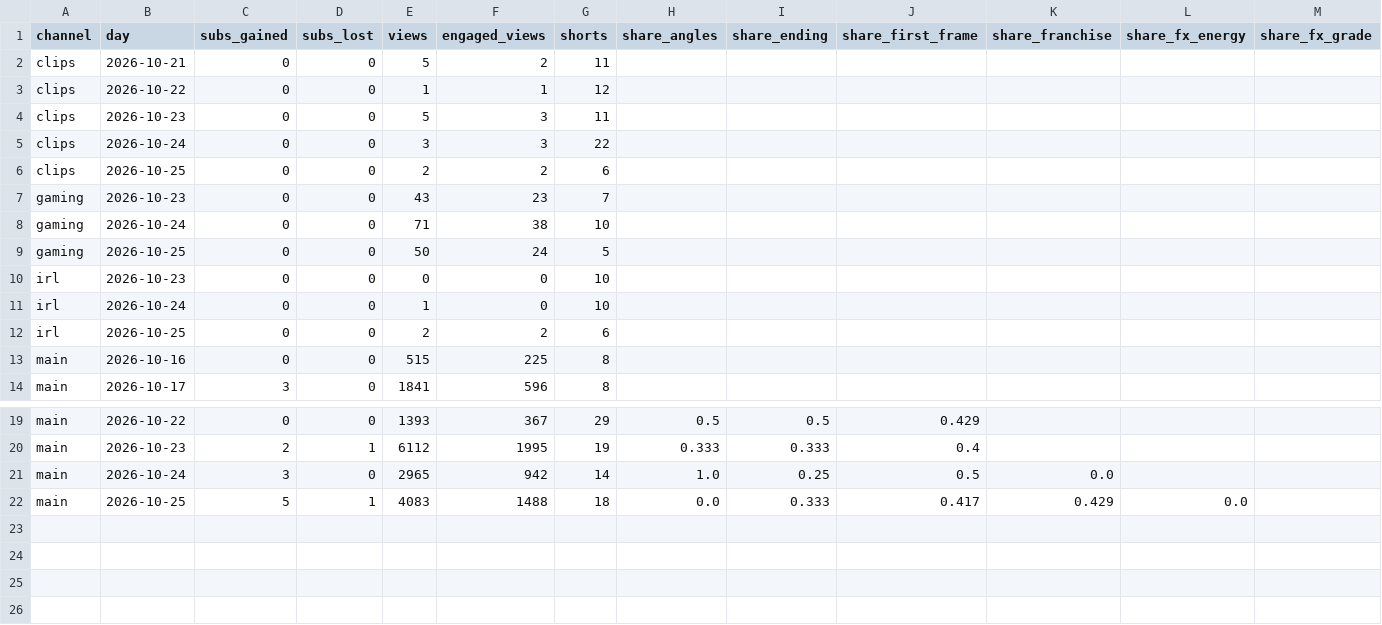
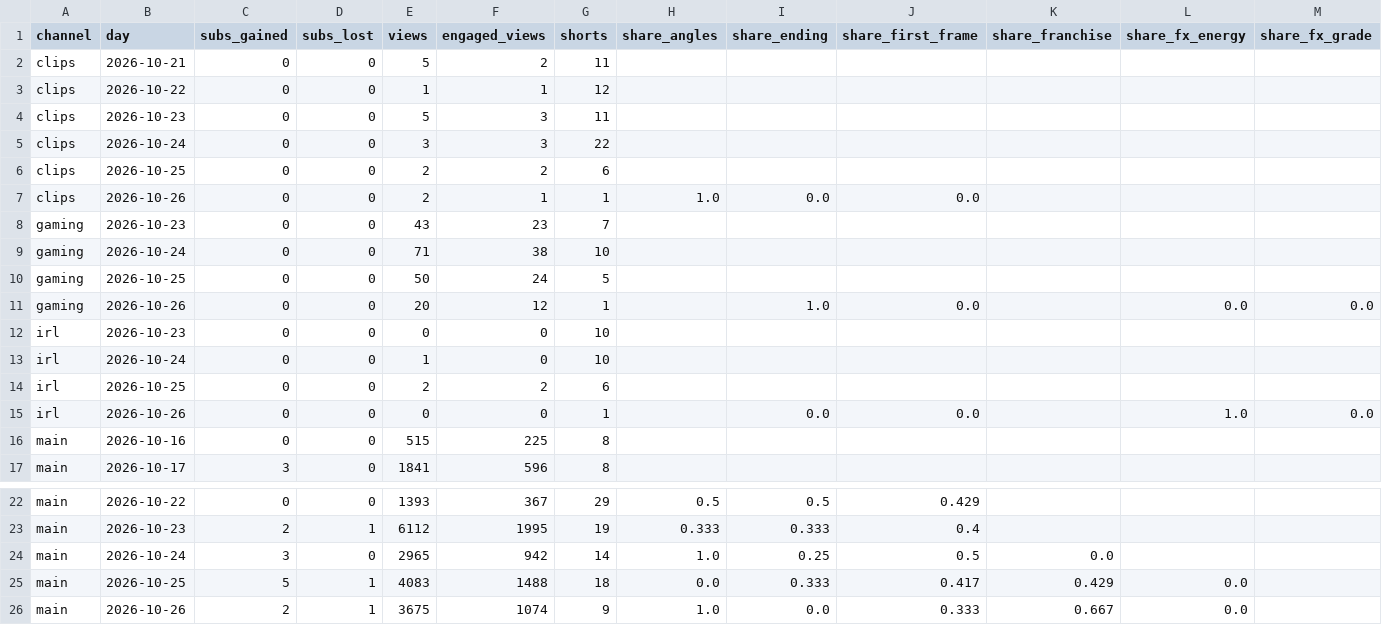
Before and after one commit to quickplay-studio/quickplay-autopilot, a CSV file: analytics/subs_daily.csv, drawn as a sheet; only a part is shown, gaps mark what is left out; rows hold the shown columns only; the diff names each change by its address in the sheet, - before the commit and + after, or states it on an @@ line.

```diff
--- a/analytics/subs_daily.csv
+++ b/analytics/subs_daily.csv
+row 7: clips | 2026-10-26 | 0 | 0 | 2 | 1 | 1 | 1.0 | 0.0 | 0.0
+row 11: gaming | 2026-10-26 | 0 | 0 | 20 | 12 | 1 |  | 1.0 | 0.0 |  | 0.0 | 0.0
+row 15: irl | 2026-10-26 | 0 | 0 | 0 | 0 | 1 |  | 0.0 | 0.0 |  | 1.0 | 0.0
+row 26: main | 2026-10-26 | 2 | 1 | 3675 | 1074 | 9 | 1.0 | 0.0 | 0.333 | 0.667 | 0.0
```
Also changed, not shown: analytics/channel_drivers.csv, analytics/competitors.csv, 55 other files.
